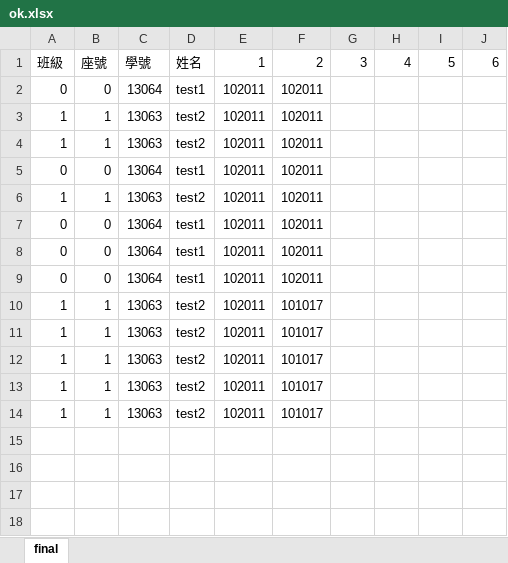
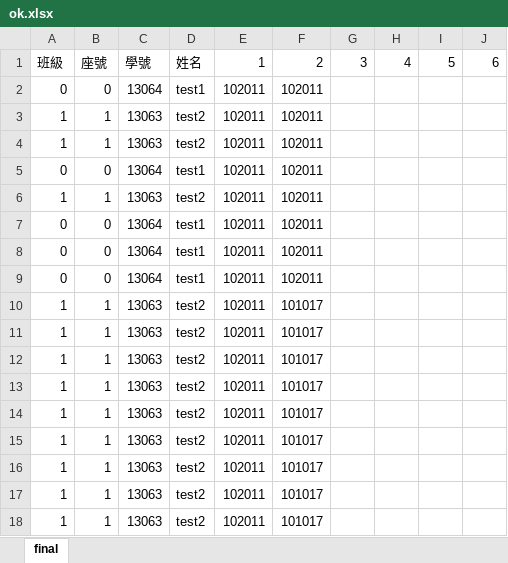
Before and after one commit to willywillywill/school_work_1, an Excel workbook: static/xls/ok.xlsx, sheet final, drawn as a sheet; values as stored, in another font and other column widths than the file's, no borders; the diff names each change by its address in the sheet, - before the commit and + after, or states it on an @@ line.

```diff
--- a/static/xls/ok.xlsx (sheet final)
+++ b/static/xls/ok.xlsx (sheet final)
+row 15: 1 | 1 | 13063 | test2 | 102011 | 101017
+row 16: 1 | 1 | 13063 | test2 | 102011 | 101017
+row 17: 1 | 1 | 13063 | test2 | 102011 | 101017
+row 18: 1 | 1 | 13063 | test2 | 102011 | 101017
```
Also changed, not shown: 1 other file.
